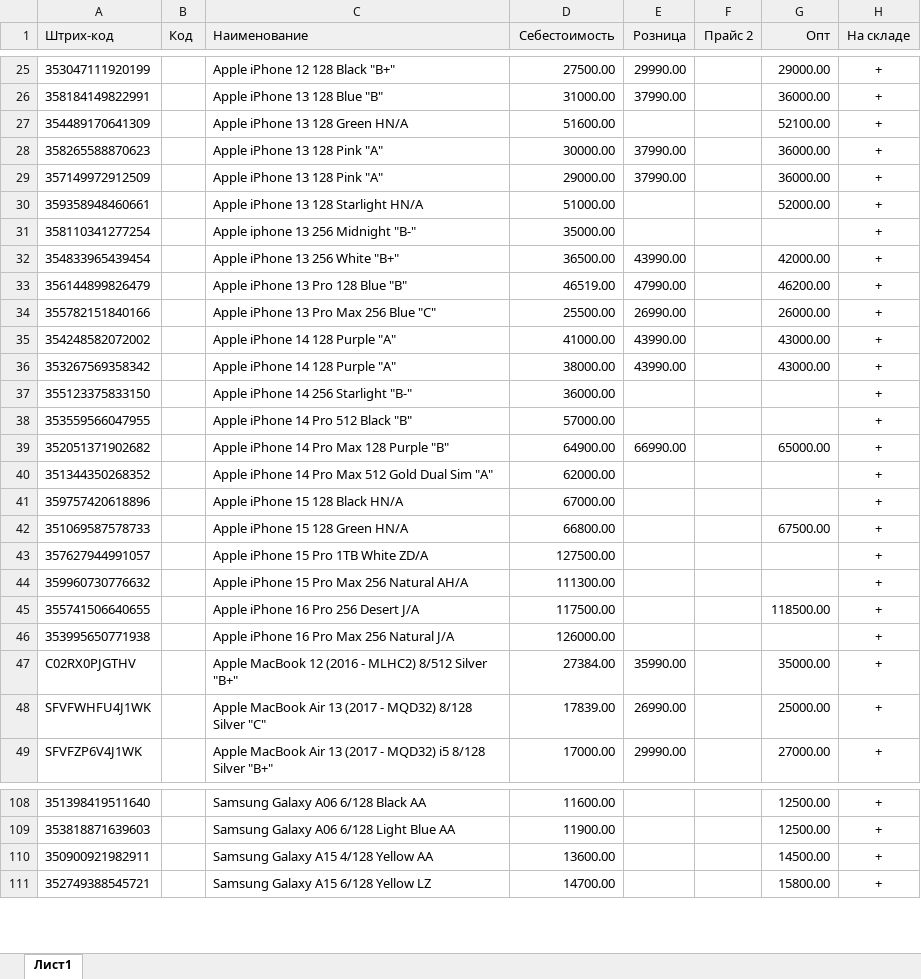
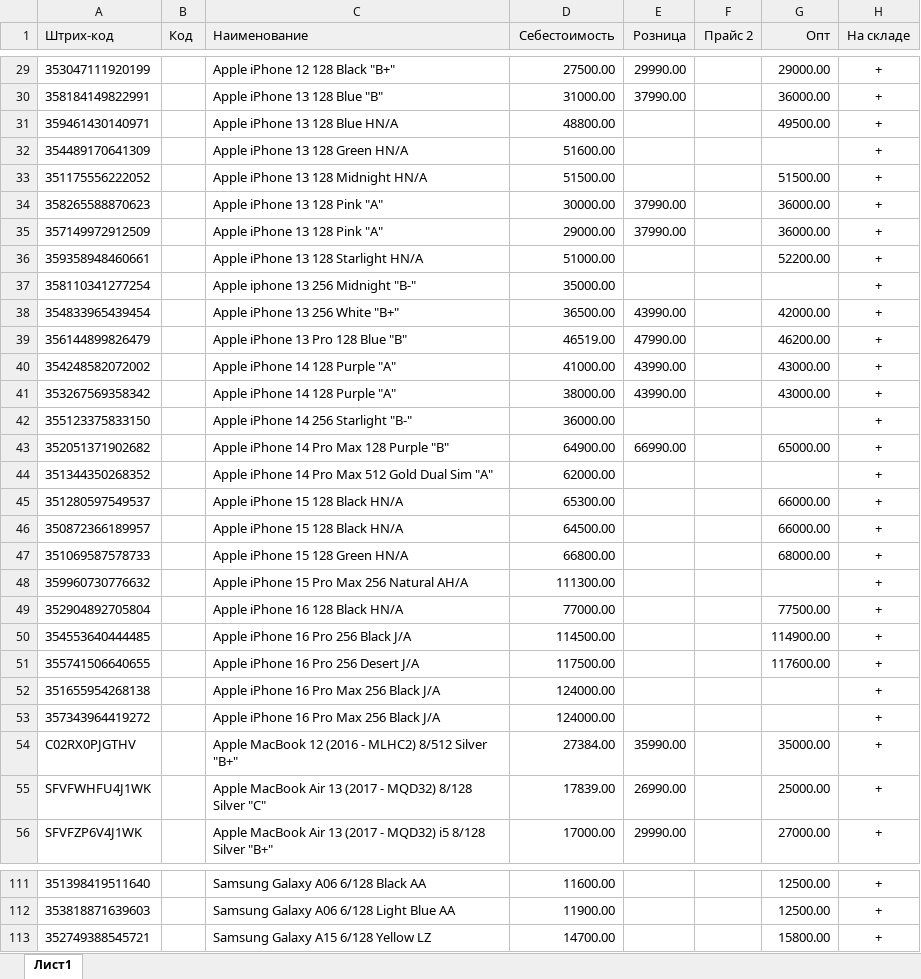
Before and after one commit to MrBattka/TG_BOT, an Excel workbook: priceFromBase.xlsx, sheet Лист1, drawn as a sheet; only a part is shown, gaps mark what is left out; values as stored, in another font and other column widths than the file's, no borders; removed rows and columns are numbered as before the commit, all else as after; the diff covers the shown part only; the diff names each change by its address in the sheet, - before the commit and + after, or states it on an @@ line.

```diff
--- a/priceFromBase.xlsx (sheet Лист1)
+++ b/priceFromBase.xlsx (sheet Лист1)
+row 31: 359461430140971 |  | Apple iPhone 13 128 Blue HN/A | 48800.00 |  |  | 49500.00 | +
-G32 (Опт): 52100.00
+G32 (Опт): (empty)
+row 33: 351175556222052 |  | Apple iPhone 13 128 Midnight HN/A | 51500.00 |  |  | 51500.00 | +
-G36 (Опт): 52000.00
+G36 (Опт): 52200.00
-row 34: 355782151840166 |  | Apple iPhone 13 Pro Max 256 Blue "C" | 25500.00 | 26990.00 |  | 26000.00 | +
-row 38: 353559566047955 |  | Apple iPhone 14 Pro 512 Black "B" | 57000.00 |  |  |  | +
-row 41: 359757420618896 |  | Apple iPhone 15 128 Black HN/A | 67000.00 |  |  |  | +
+row 45: 351280597549537 |  | Apple iPhone 15 128 Black HN/A | 65300.00 |  |  | 66000.00 | +
+row 46: 350872366189957 |  | Apple iPhone 15 128 Black HN/A | 64500.00 |  |  | 66000.00 | +
-G47 (Опт): 67500.00
+G47 (Опт): 68000.00
-row 43: 357627944991057 |  | Apple iPhone 15 Pro 1TB White ZD/A | 127500.00 |  |  |  | +
+row 49: 352904892705804 |  | Apple iPhone 16 128 Black HN/A | 77000.00 |  |  | 77500.00 | +
+row 50: 354553640444485 |  | Apple iPhone 16 Pro 256 Black J/A | 114500.00 |  |  | 114900.00 | +
-G51 (Опт): 118500.00
+G51 (Опт): 117600.00
-row 46: 353995650771938 |  | Apple iPhone 16 Pro Max 256 Natural J/A | 126000.00 |  |  |  | +
+row 52: 351655954268138 |  | Apple iPhone 16 Pro Max 256 Black J/A | 124000.00 |  |  |  | +
+row 53: 357343964419272 |  | Apple iPhone 16 Pro Max 256 Black J/A | 124000.00 |  |  |  | +
-row 110: 350900921982911 |  | Samsung Galaxy A15 4/128 Yellow AA | 13600.00 |  |  | 14500.00 | +
```
Also changed, not shown: 15 added rows, 13 removed rows, 1 moved row and 9 edited cells elsewhere in this sheet, 2 other files.
